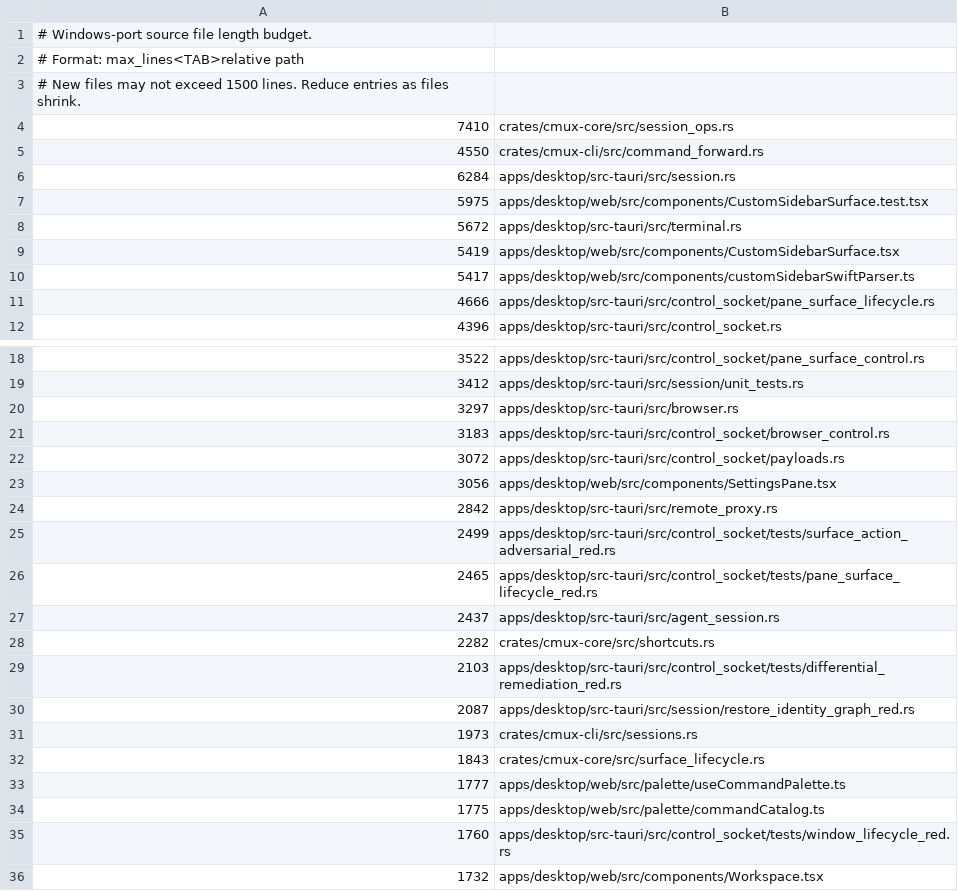
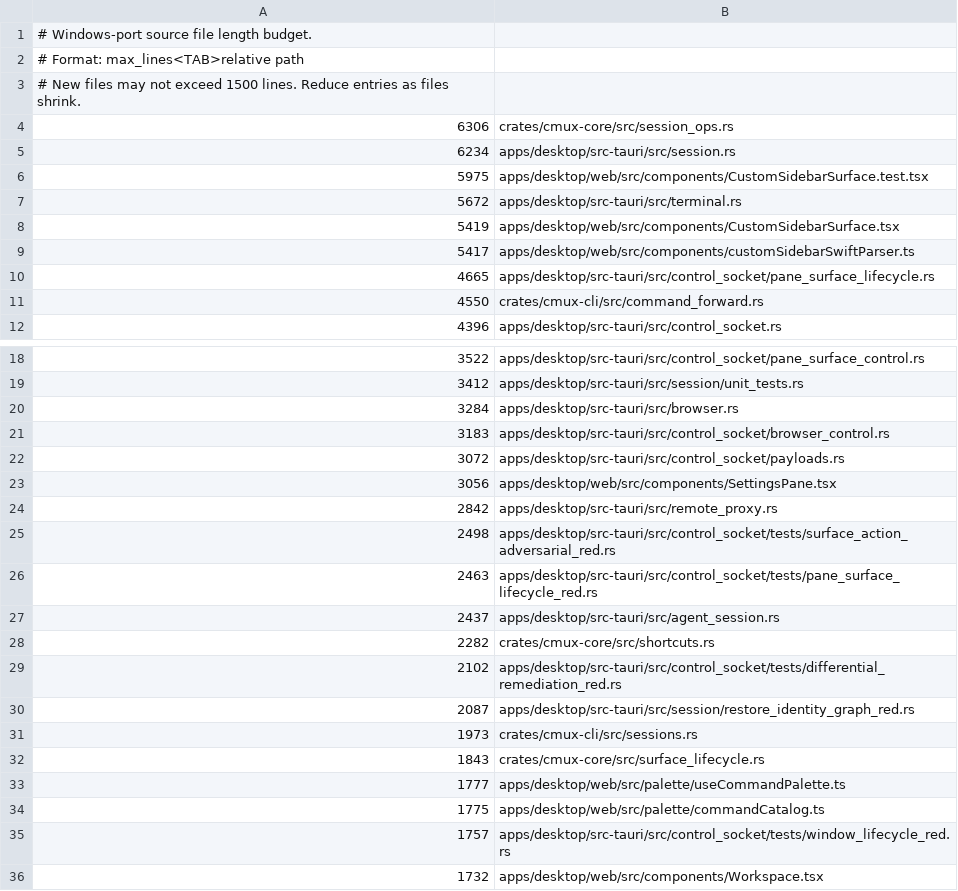
Before and after one commit to ashlrai/ashlr-mux, a TSV file: .github/windows-port-file-length-budget.tsv, drawn as a sheet; only a part is shown, gaps mark what is left out.

```diff
--- a/.github/windows-port-file-length-budget.tsv
+++ b/.github/windows-port-file-length-budget.tsv
@@ -3,5 +3,4 @@
 # New files may not exceed 1500 lines. Reduce entries as files shrink.
-7410	crates/cmux-core/src/session_ops.rs
-4550	crates/cmux-cli/src/command_forward.rs
-6284	apps/desktop/src-tauri/src/session.rs
+6306	crates/cmux-core/src/session_ops.rs
+6234	apps/desktop/src-tauri/src/session.rs
 5975	apps/desktop/web/src/components/CustomSidebarSurface.test.tsx
@@ -10,3 +9,4 @@
 5417	apps/desktop/web/src/components/customSidebarSwiftParser.ts
-4666	apps/desktop/src-tauri/src/control_socket/pane_surface_lifecycle.rs
+4665	apps/desktop/src-tauri/src/control_socket/pane_surface_lifecycle.rs
+4550	crates/cmux-cli/src/command_forward.rs
 4396	apps/desktop/src-tauri/src/control_socket.rs
@@ -19,3 +19,3 @@
 3412	apps/desktop/src-tauri/src/session/unit_tests.rs
-3297	apps/desktop/src-tauri/src/browser.rs
+3284	apps/desktop/src-tauri/src/browser.rs
 3183	apps/desktop/src-tauri/src/control_socket/browser_control.rs
@@ -24,7 +24,7 @@
 2842	apps/desktop/src-tauri/src/remote_proxy.rs
-2499	apps/desktop/src-tauri/src/control_socket/tests/surface_action_adversarial_red.rs
-2465	apps/desktop/src-tauri/src/control_socket/tests/pane_surface_lifecycle_red.rs
+2498	apps/desktop/src-tauri/src/control_socket/tests/surface_action_adversarial_red.rs
+2463	apps/desktop/src-tauri/src/control_socket/tests/pane_surface_lifecycle_red.rs
 2437	apps/desktop/src-tauri/src/agent_session.rs
 2282	crates/cmux-core/src/shortcuts.rs
-2103	apps/desktop/src-tauri/src/control_socket/tests/differential_remediation_red.rs
+2102	apps/desktop/src-tauri/src/control_socket/tests/differential_remediation_red.rs
 2087	apps/desktop/src-tauri/src/session/restore_identity_graph_red.rs
@@ -34,3 +34,3 @@
 1775	apps/desktop/web/src/palette/commandCatalog.ts
-1760	apps/desktop/src-tauri/src/control_socket/tests/window_lifecycle_red.rs
+1757	apps/desktop/src-tauri/src/control_socket/tests/window_lifecycle_red.rs
 1732	apps/desktop/web/src/components/Workspace.tsx
```
Also changed, not shown: 9 other files.
